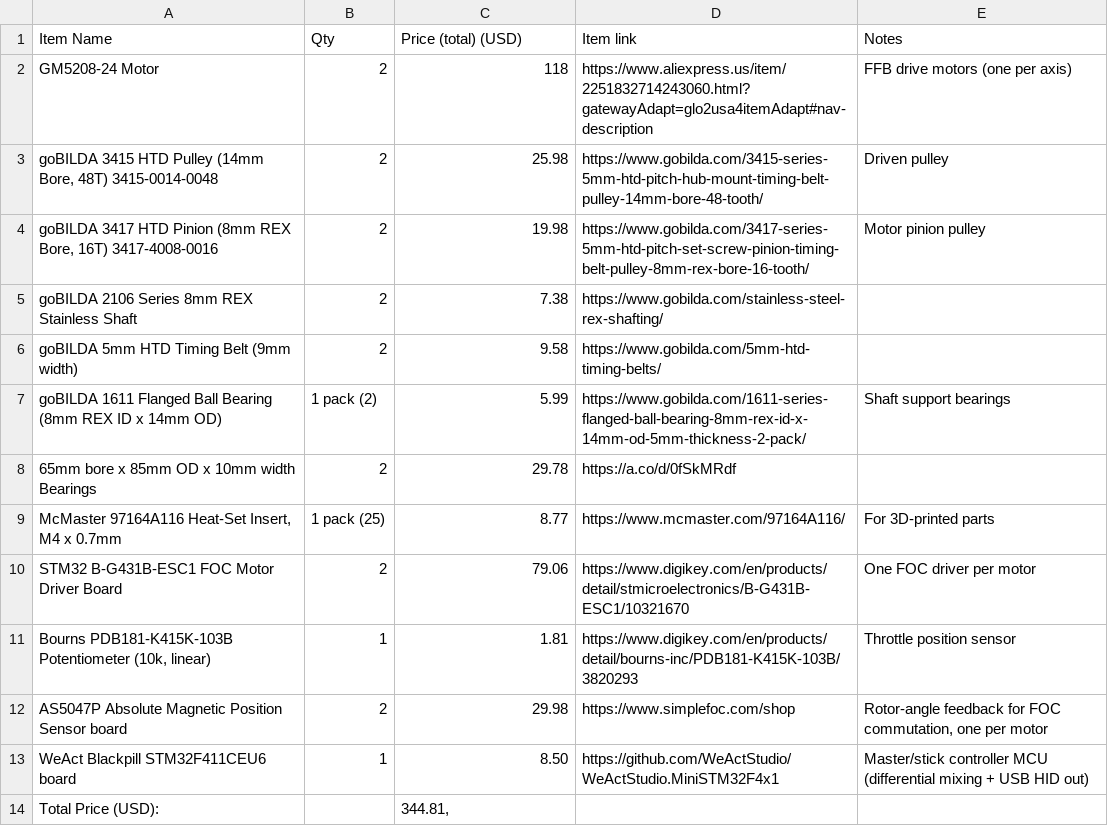
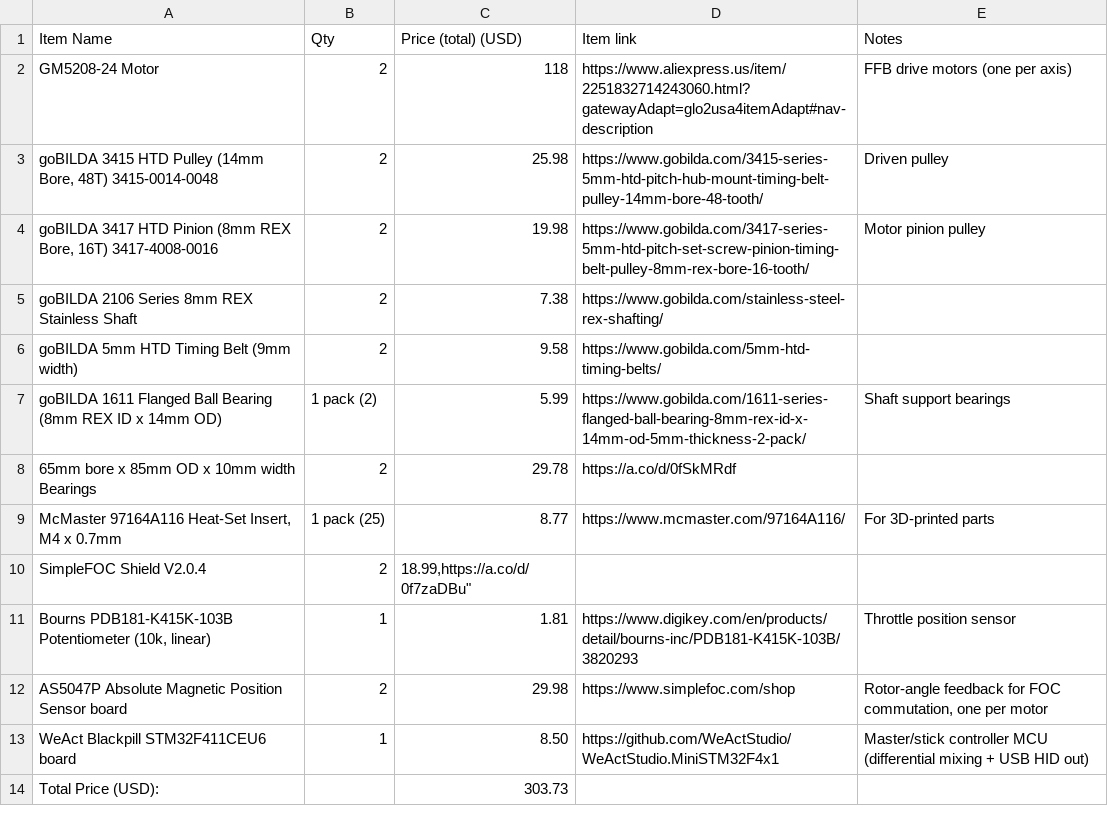
Before and after one commit to Bihyungbetter/ffb-flight-stick, a CSV file: BOM.csv, drawn as a sheet.

Commit message:
Update BOM.csv

```diff
--- a/BOM.csv
+++ b/BOM.csv
@@ -9,3 +9,3 @@
 "McMaster 97164A116 Heat-Set Insert, M4 x 0.7mm","1 pack (25)","8.77","https://www.mcmaster.com/97164A116/","For 3D-printed parts"
-"STM32 B-G431B-ESC1 FOC Motor Driver Board","2","79.06","https://www.digikey.com/en/products/detail/stmicroelectronics/B-G431B-ESC1/10321670","One FOC driver per motor"
+"SimpleFOC Shield V2.0.4","2","18.99,"https://a.co/d/0f7zaDBu"
 "Bourns PDB181-K415K-103B Potentiometer (10k, linear)","1","1.81","https://www.digikey.com/en/products/detail/bourns-inc/PDB181-K415K-103B/3820293","Throttle position sensor"
@@ -13,2 +13,2 @@
 "WeAct Blackpill STM32F411CEU6 board","1","8.50","https://github.com/WeActStudio/WeActStudio.MiniSTM32F4x1","Master/stick controller MCU (differential mixing + USB HID out) "
-"Total Price (USD):","","344.81,","",""
+"Total Price (USD):","","303.73","",""
```
